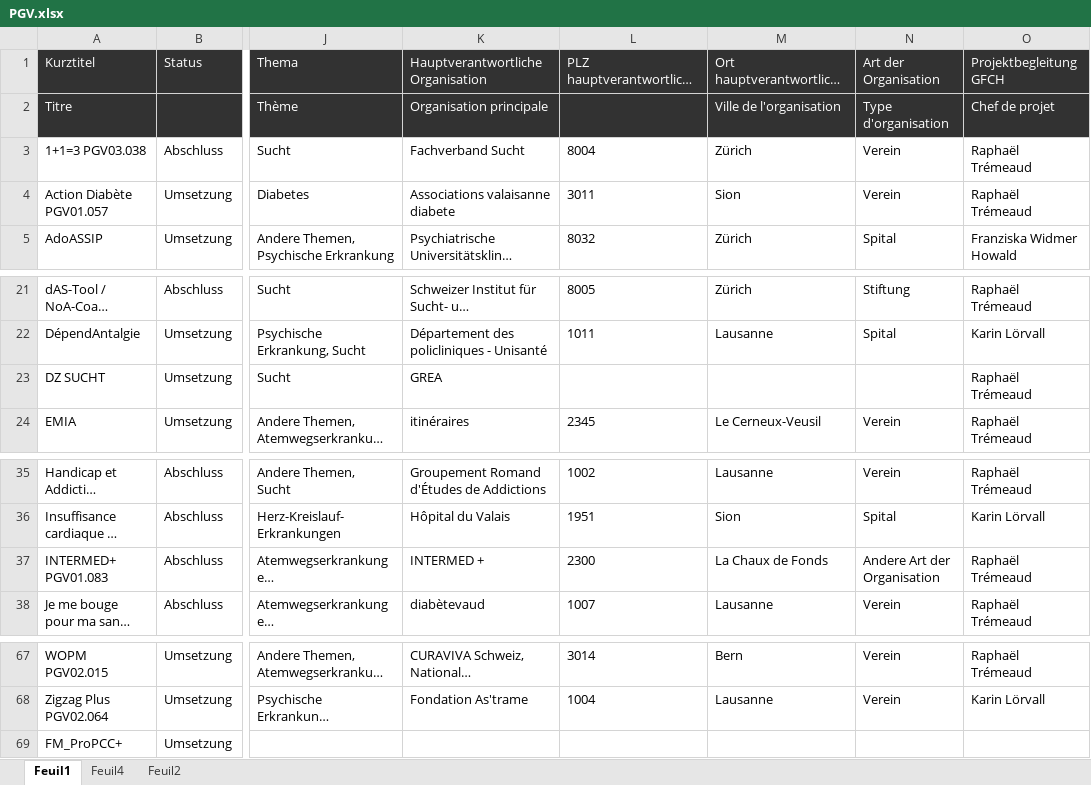
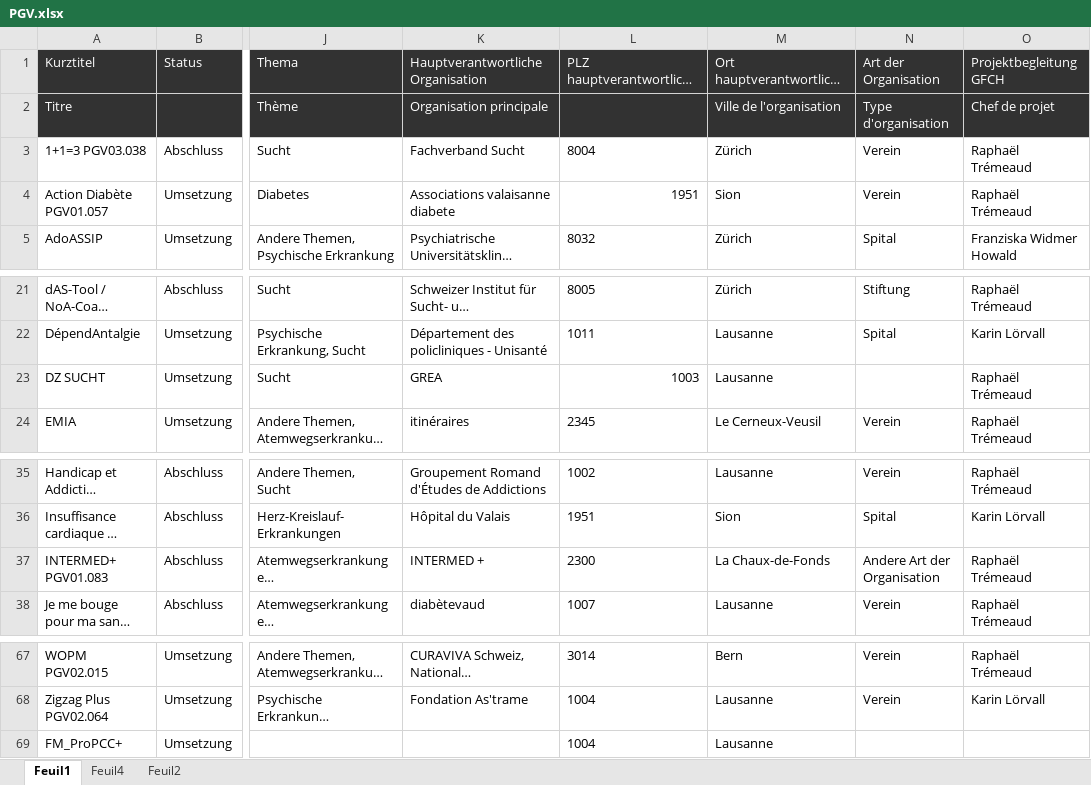
Before and after one commit to promotionsante/exploratorium, an Excel workbook: inst/data-projects-raw/PGV.xlsx, sheet Feuil1, drawn as a sheet; only a part is shown, gaps mark what is left out; long unchanged cells end in …; values as stored, in another font and other column widths than the file's, no borders; 1 other sheet too large or unreadable and not compared; the diff names each change by its address in the sheet, - before the commit and + after, or states it on an @@ line.

Commit message:
fix: Add the localisation of missing data
tags: fix, data

Why:
- There were issues on cities and postal codes

What:
- Update the raw data file

```diff
--- a/inst/data-projects-raw/PGV.xlsx (sheet Feuil1)
+++ b/inst/data-projects-raw/PGV.xlsx (sheet Feuil1)
-L4: 3011
+L4: 1951
-L23: (empty)
+L23: 1003
-M23: (empty)
+M23: Lausanne
-M37: La Chaux de Fonds
+M37: La Chaux-de-Fonds
-L69: (empty)
+L69: 1004
-M69: (empty)
+M69: Lausanne
```
Also changed, not shown: 7 other files.
